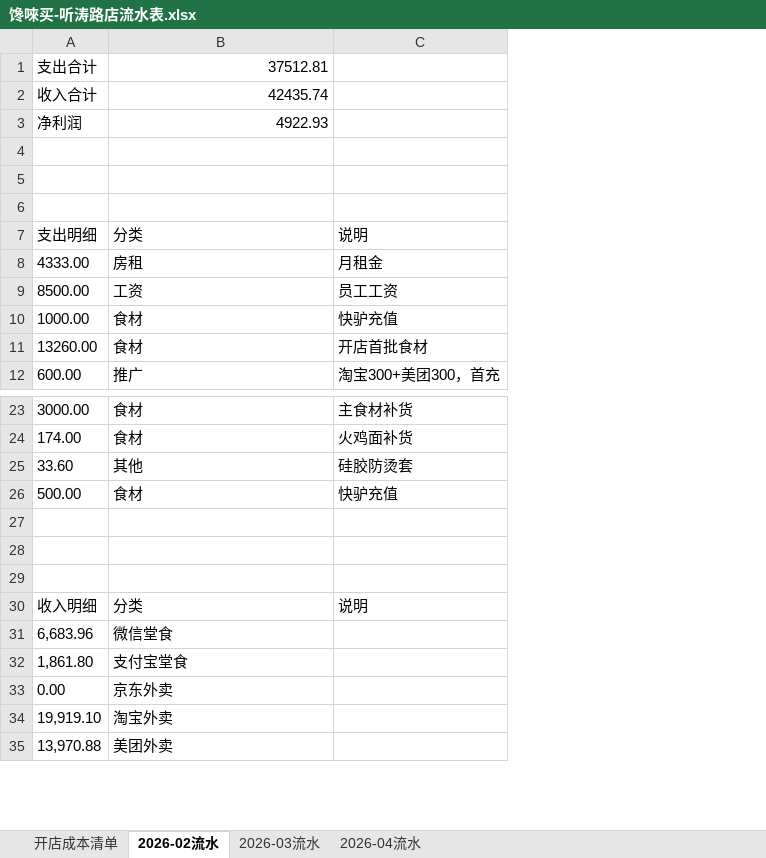
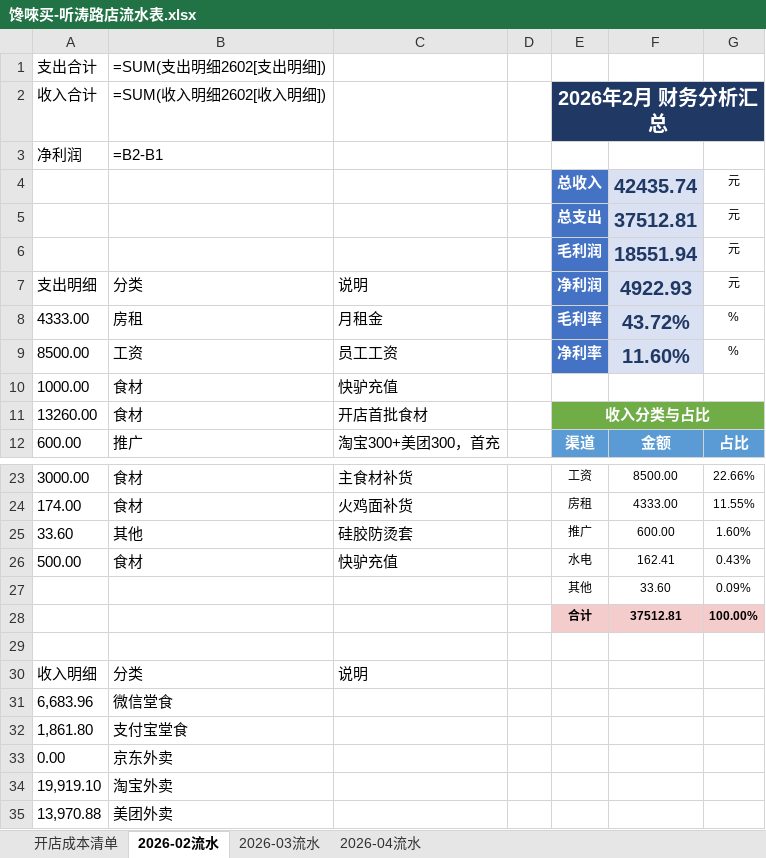
Before and after one commit to OldChicken/ChanWeiMai, an Excel workbook: 财务与流水/馋唻买-听涛路店流水表.xlsx, sheet 2026-02流水, drawn as a sheet; only a part is shown, gaps mark what is left out; values as stored, in another font and other column widths than the file's, no borders; formulas without a stored value are shown as written; table styles not drawn; the diff names each change by its address in the sheet, - before the commit and + after, or states it on an @@ line.

Commit message:
fix：更新

```diff
--- a/财务与流水/馋唻买-听涛路店流水表.xlsx (sheet 2026-02流水)
+++ b/财务与流水/馋唻买-听涛路店流水表.xlsx (sheet 2026-02流水)
+column D, empty
+column E, rows 2-12: 2026年2月 财务分析汇总 |  | 总收入 | 总支出 | 毛利润 | 净利润 | 毛利率 | 净利率 |  | 收入分类与占比 | 渠道; rows 23-28: 工资 | 房租 | 推广 | 水电 | 其他 | 合计
+column F, rows 4-12: 42435.74 | 37512.81 | 18551.94 | 4922.93 | 43.72% | 11.60% |  |  | 金额; rows 23-28: 8500.00 | 4333.00 | 600.00 | 162.41 | 33.60 | 37512.81
+column G, rows 4-12: 元 | 元 | 元 | 元 | % | % |  |  | 占比; rows 23-28: 22.66% | 11.55% | 1.60% | 0.43% | 0.09% | 100.00%
-B1: 37512.81
+B1: =SUM(支出明细2602[支出明细])
-B2: 42435.74
+B2: =SUM(收入明细2602[收入明细])
-B3: 4922.93
+B3: =B2-B1
-row 4: (empty)
+row 4:  |  |  |  | 总收入 | 42435.74 | 元
-row 5: (empty)
+row 5:  |  |  |  | 总支出 | 37512.81 | 元
-row 6: (empty)
+row 6:  |  |  |  | 毛利润 | 18551.94 | 元
-row 27: (empty)
+row 27:  |  |  |  | 其他 | 33.60 | 0.09%
-row 28: (empty)
+row 28:  |  |  |  | 合计 | 37512.81 | 100.00%
```
Also changed, not shown: sheet 2026-04流水, sheet 2026-03流水, sheet 开店成本清单.
